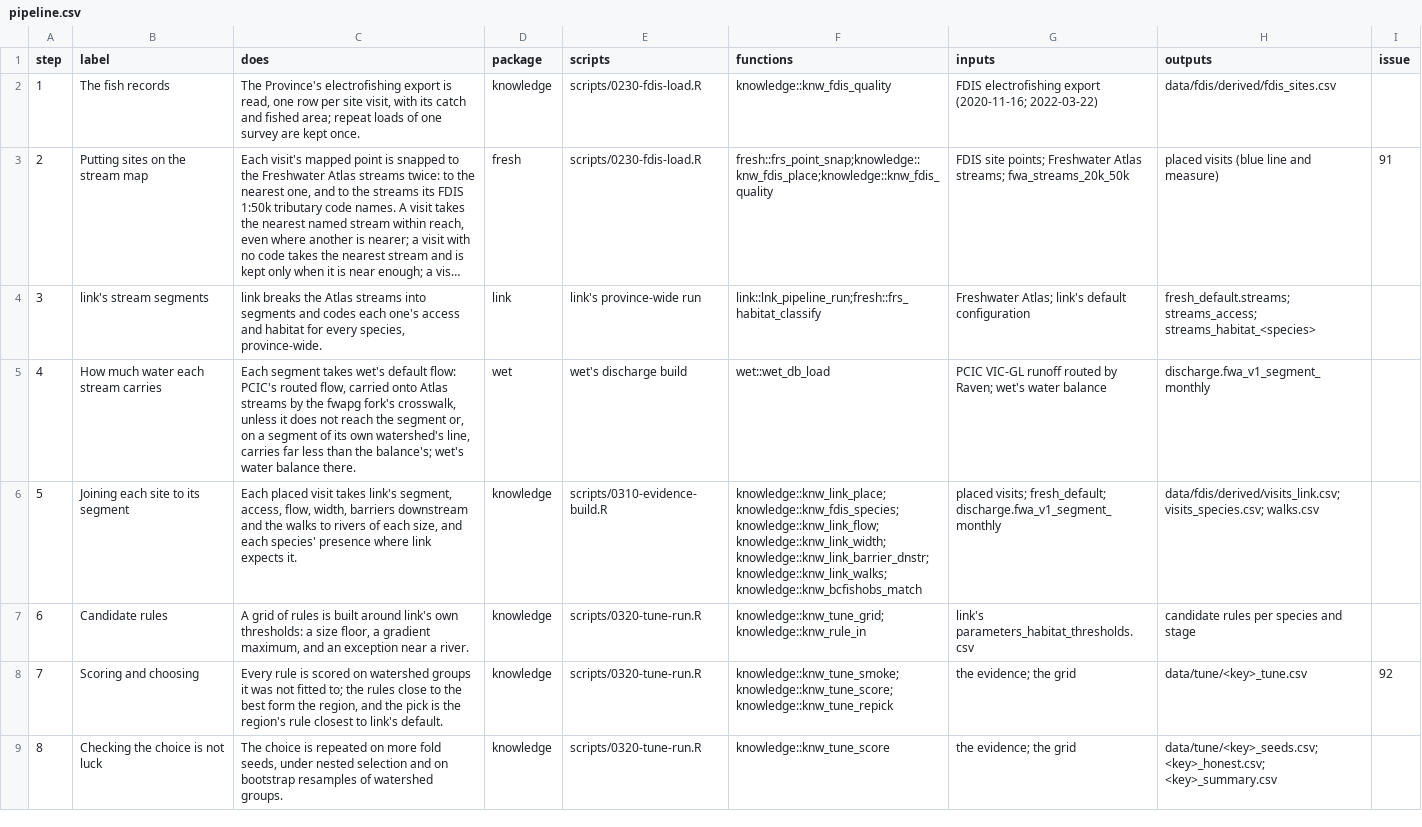
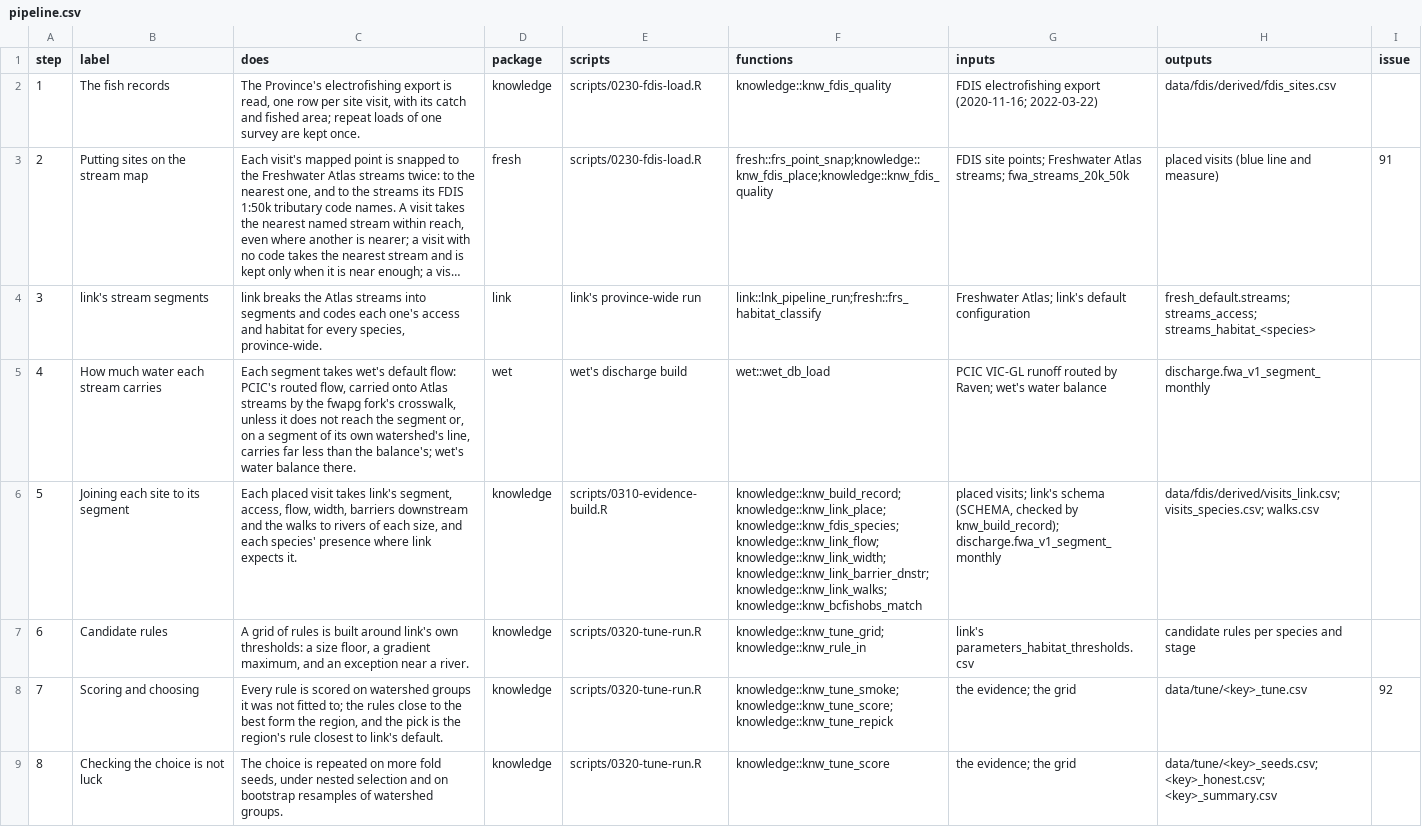
Before and after one commit to NewGraphEnvironment/knowledge, a CSV file: inst/method/pipeline.csv, drawn as a sheet; only a part is shown; long unchanged cells end in …; the diff names each change by its address in the sheet, - before the commit and + after, or states it on an @@ line.

```diff
--- a/inst/method/pipeline.csv
+++ b/inst/method/pipeline.csv
-F6 (functions): knowledge::knw_link_place;knowledge::knw_fdis_species;knowledge::knw_link_flow;knowledge::knw_link_width;knowledge::knw_link_barrier_dnstr;knowledge::knw_link_walks;knowledge::knw_bcfishobs_match
+F6 (functions): knowledge::knw_build_record;knowledge::knw_link_place;knowledge::knw_fdis_species;knowledge::knw_link_flow;knowledge::knw_link_width;knowledge::knw_link_barrier_dnstr;knowledge::knw_link_walks;knowledge::knw_bcfishobs_match
-G6 (inputs): placed visits; fresh_default; discharge.fwa_v1_segment_monthly
+G6 (inputs): placed visits; link's schema (SCHEMA, checked by knw_build_record); discharge.fwa_v1_segment_monthly
```
Also changed, not shown: 3 other files.
